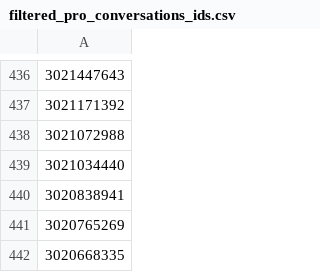
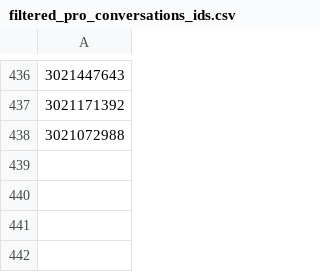
Before and after one commit to deniz2104/Helpscout-Mailbox-Analyzer, a CSV file: filtered_pro_conversations_ids.csv, drawn as a sheet; only a part is shown, gaps mark what is left out; the diff names each change by its address in the sheet, - before the commit and + after, or states it on an @@ line.

```diff
--- a/filtered_pro_conversations_ids.csv
+++ b/filtered_pro_conversations_ids.csv
-row 439: 3021034440
-row 440: 3020838941
-row 441: 3020765269
-row 442: 3020668335
```
Also changed, not shown: 5 other files.
